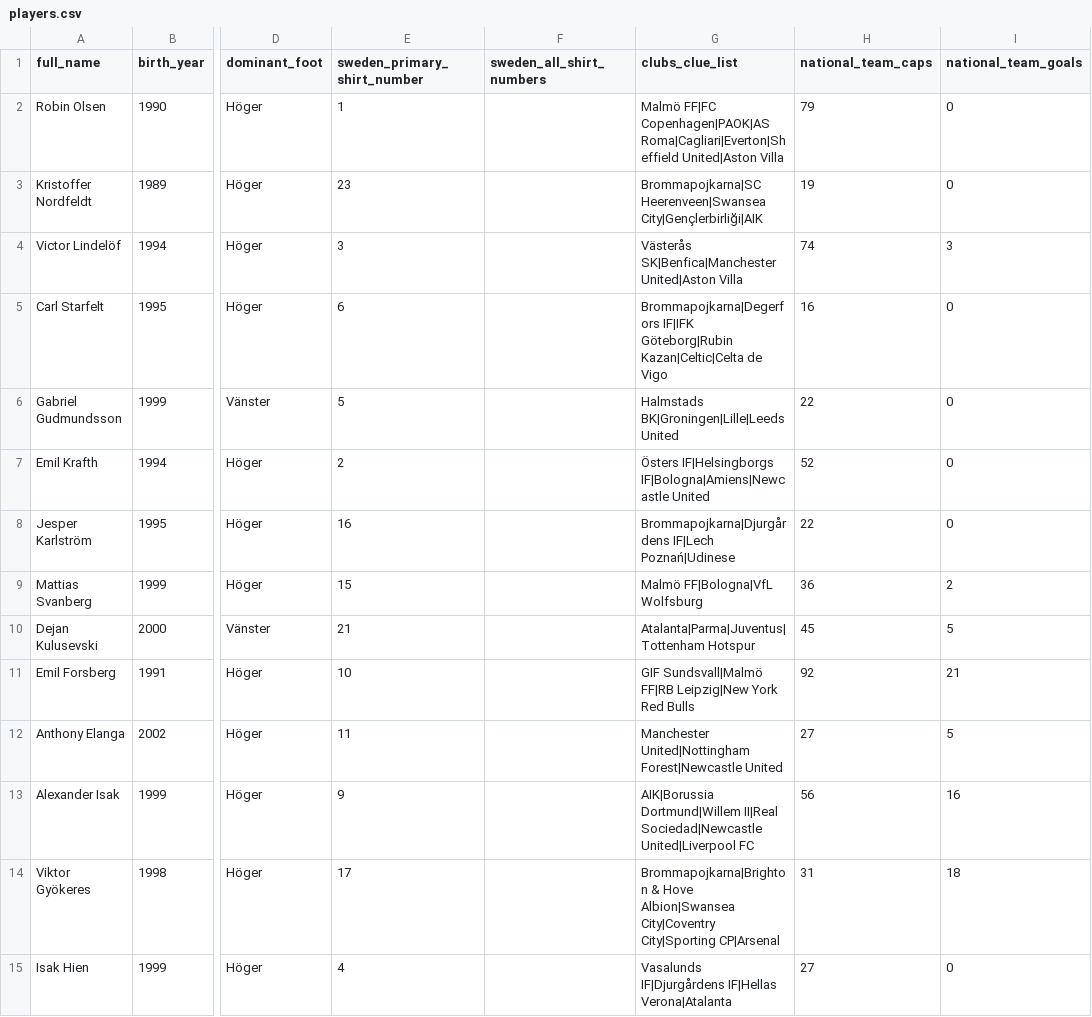
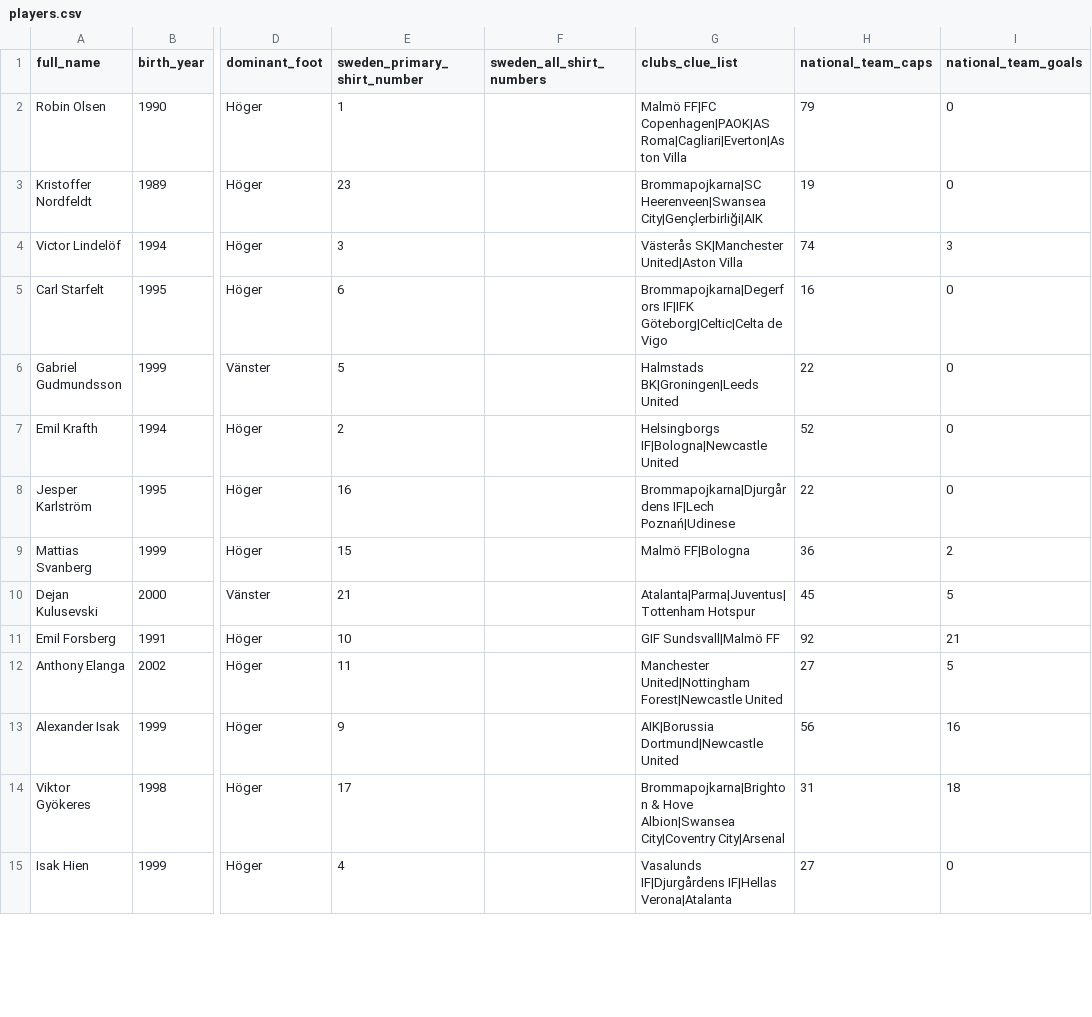
Before and after one commit to dannediesel/Swedle, a CSV file: server/src/data/players.csv, drawn as a sheet; only a part is shown, gaps mark what is left out; the diff covers the shown part only; the diff names each change by its address in the sheet, - before the commit and + after, or states it on an @@ line.

```diff
--- a/server/src/data/players.csv
+++ b/server/src/data/players.csv
-G2 (clubs_clue_list): …FF|FC Copenhagen|PAOK|AS Roma|Cagliari|Everton|Sheffield United|Aston Villa
+G2 (clubs_clue_list): …FF|FC Copenhagen|PAOK|AS Roma|Cagliari|Everton|Aston Villa
-G4 (clubs_clue_list): Västerås SK|Benfica|Manchester United|Aston Villa
+G4 (clubs_clue_list): Västerås SK|Manchester United|Aston Villa
-G5 (clubs_clue_list): Brommapojkarna|Degerfors IF|IFK Göteborg|Rubin Kazan|Celtic|Celta de Vigo
+G5 (clubs_clue_list): Brommapojkarna|Degerfors IF|IFK Göteborg|Celtic|Celta de Vigo
-G6 (clubs_clue_list): Halmstads BK|Groningen|Lille|Leeds United
+G6 (clubs_clue_list): Halmstads BK|Groningen|Leeds United
-G7 (clubs_clue_list): Östers IF|Helsingborgs IF|Bologna|Amiens|Newcastle United
+G7 (clubs_clue_list): Helsingborgs IF|Bologna|Newcastle United
-G9 (clubs_clue_list): Malmö FF|Bologna|VfL Wolfsburg
+G9 (clubs_clue_list): Malmö FF|Bologna
-G11 (clubs_clue_list): GIF Sundsvall|Malmö FF|RB Leipzig|New York Red Bulls
+G11 (clubs_clue_list): GIF Sundsvall|Malmö FF
-G13 (clubs_clue_list): AIK|Borussia Dortmund|Willem II|Real Sociedad|Newcastle United|Liverpool FC
+G13 (clubs_clue_list): AIK|Borussia Dortmund|Newcastle United
-G14 (clubs_clue_list): …Albion|Swansea City|Coventry City|Sporting CP|Arsenal
+G14 (clubs_clue_list): …Albion|Swansea City|Coventry City|Arsenal
```
Also changed, not shown: 63 edited cells elsewhere in this file, 5 other files.
